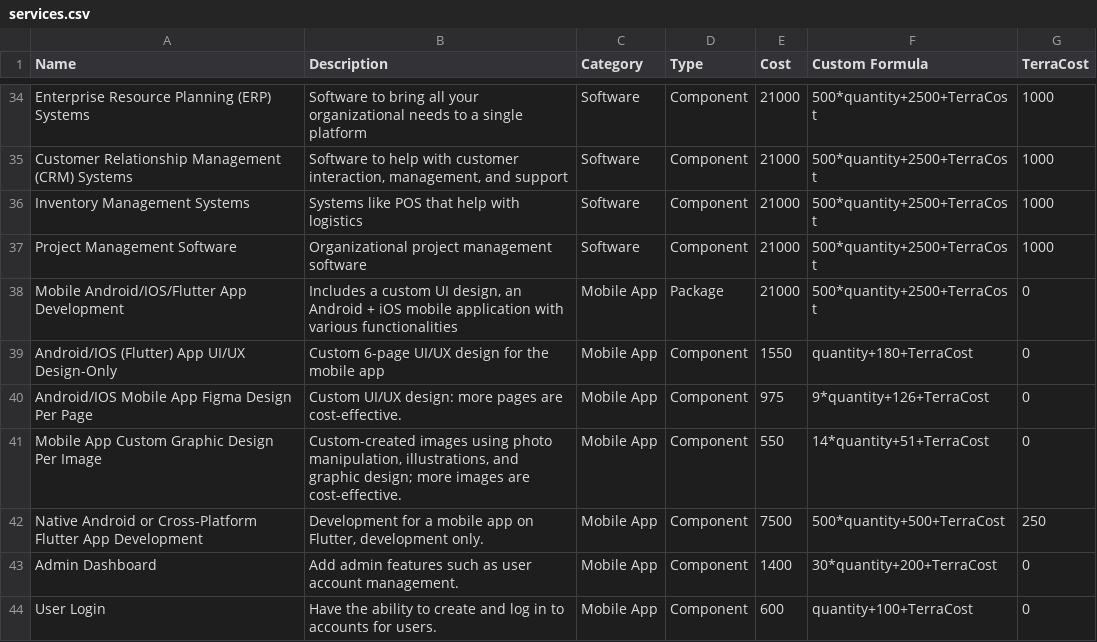
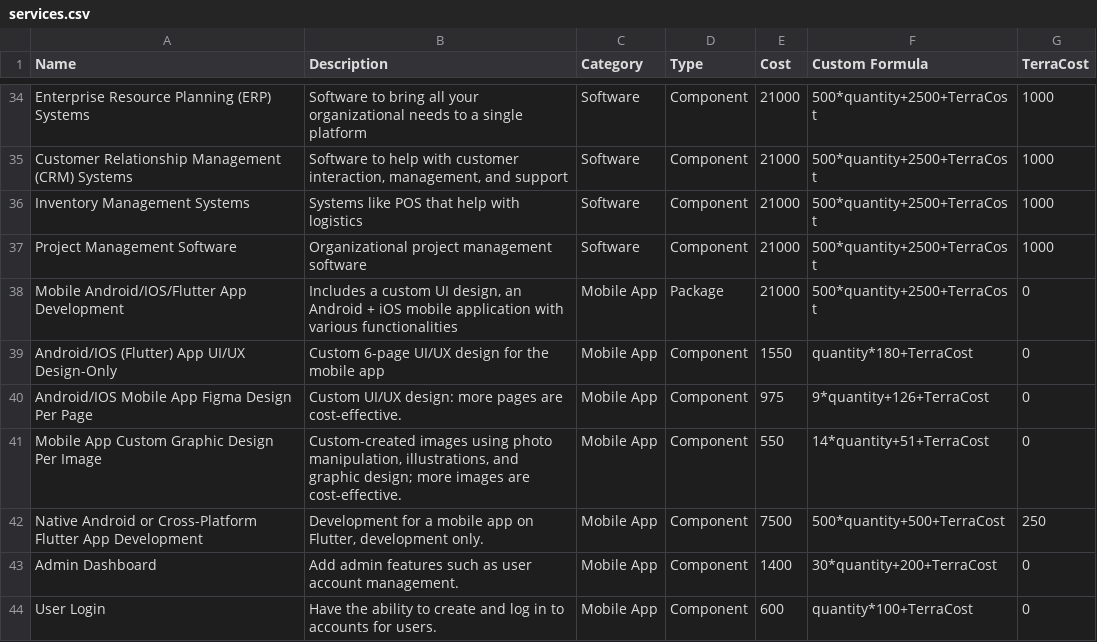
Before and after one commit to PerciusT/mycon-random, a CSV file: services.csv, drawn as a sheet; only a part is shown, gaps mark what is left out; the diff covers the shown part only.

```diff
--- a/services.csv
+++ b/services.csv
@@ -38,3 +38,3 @@ Name,Description,Category,Type,Cost,Custom Formula,TerraCost
 "Mobile Android/IOS/Flutter App Development","Includes a custom UI design, an Android + iOS mobile application with various functionalities","Mobile App","Package",21000,"500*quantity+2500+TerraCost",0
-"Android/IOS (Flutter) App UI/UX Design-Only","Custom 6-page UI/UX design for the mobile app","Mobile App","Component",1550,"quantity+180+TerraCost",0
+"Android/IOS (Flutter) App UI/UX Design-Only","Custom 6-page UI/UX design for the mobile app","Mobile App","Component",1550,"quantity*180+TerraCost",0
 "Android/IOS Mobile App Figma Design Per Page","Custom UI/UX design: more pages are cost-effective.","Mobile App","Component",975,"9*quantity+126+TerraCost",0
@@ -43,2 +43,2 @@ Name,Description,Category,Type,Cost,Custom Formula,TerraCost
 "Admin Dashboard","Add admin features such as user account management.","Mobile App","Component",1400,"30*quantity+200+TerraCost",0
-"User Login","Have the ability to create and log in to accounts for users.","Mobile App","Component",600,"quantity+100+TerraCost",0
+"User Login","Have the ability to create and log in to accounts for users.","Mobile App","Component",600,"quantity*100+TerraCost",0
```
Also changed, not shown: 31 edited cells elsewhere in this file.
